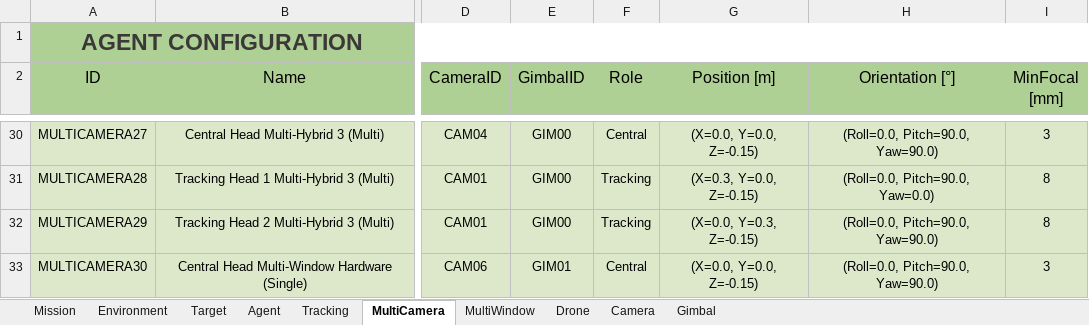
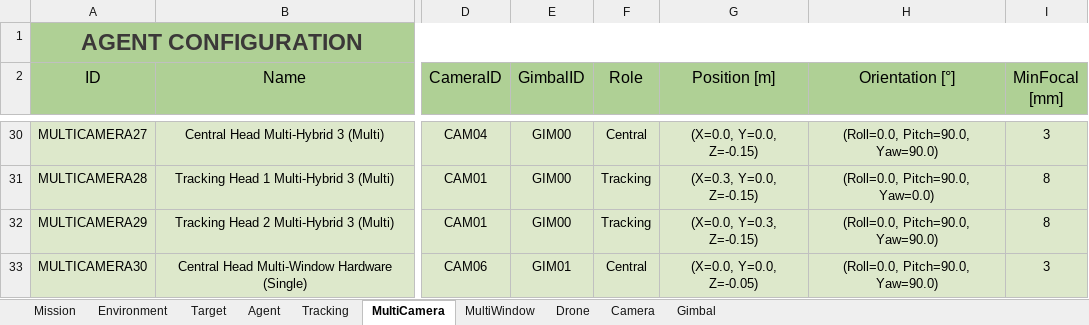
Before and after one commit to JoseLopez36/FlyChams-ROS2, an Excel workbook: config/Configuration-Test.xlsx, sheet MultiCamera, drawn as a sheet; only a part is shown, gaps mark what is left out; values as stored, in another font and other column widths than the file's, no borders; table styles not drawn; the diff names each change by its address in the sheet, - before the commit and + after, or states it on an @@ line.

```diff
--- a/config/Configuration-Test.xlsx (sheet MultiCamera)
+++ b/config/Configuration-Test.xlsx (sheet MultiCamera)
-G33 (Position [m]): (X=0.0, Y=0.0, Z=-0.15)
+G33 (Position [m]): (X=0.0, Y=0.0, Z=-0.05)
```
Also changed, not shown: 1 other file.
